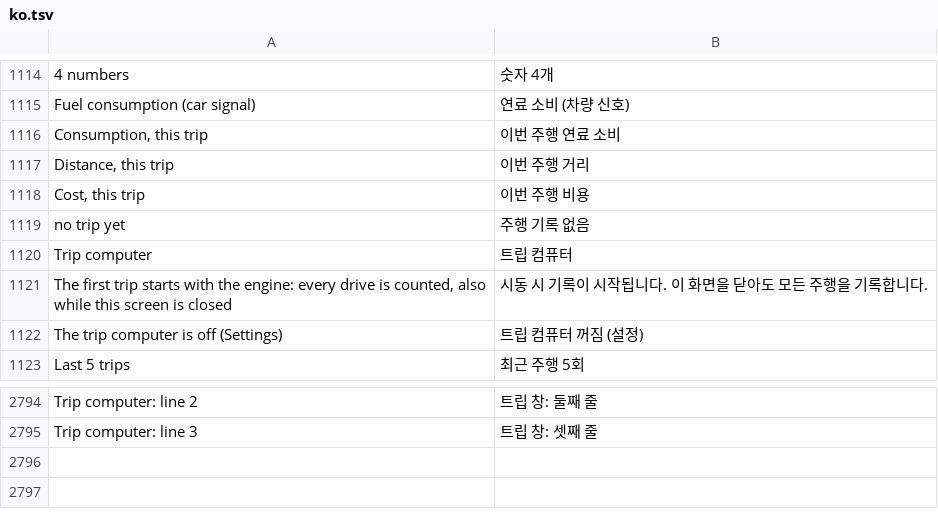
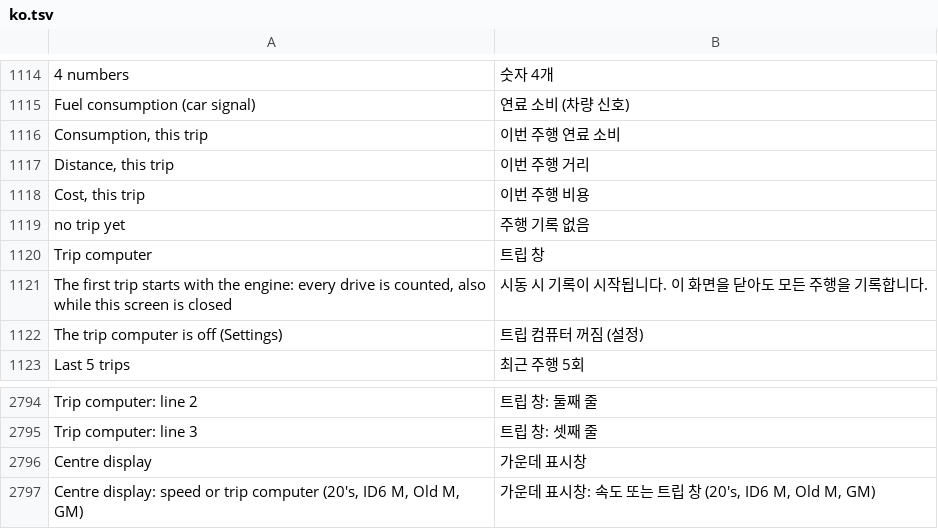
Before and after one commit to akakingj/myapp-cluster, a TSV file: kit/runtime/locales/ko.tsv, drawn as a sheet; only a part is shown, gaps mark what is left out.

```diff
--- a/kit/runtime/locales/ko.tsv
+++ b/kit/runtime/locales/ko.tsv
@@ -1119,3 +1119,3 @@ Cost, this trip	이번 주행 비용
 no trip yet	주행 기록 없음
-Trip computer	트립 컴퓨터
+Trip computer	트립 창
 The first trip starts with the engine: every drive is counted, also while this screen is closed	시동 시 기록이 시작됩니다. 이 화면을 닫아도 모든 주행을 기록합니다.
@@ -2795 +2795,3 @@ Trip computer: line 2	트립 창: 둘째 줄
 Trip computer: line 3	트립 창: 셋째 줄
+Centre display	가운데 표시창
+Centre display: speed or trip computer (20's, ID6 M, Old M, GM)	가운데 표시창: 속도 또는 트립 창 (20's, ID6 M, Old M, GM)
```
Also changed, not shown: 15 other files.
